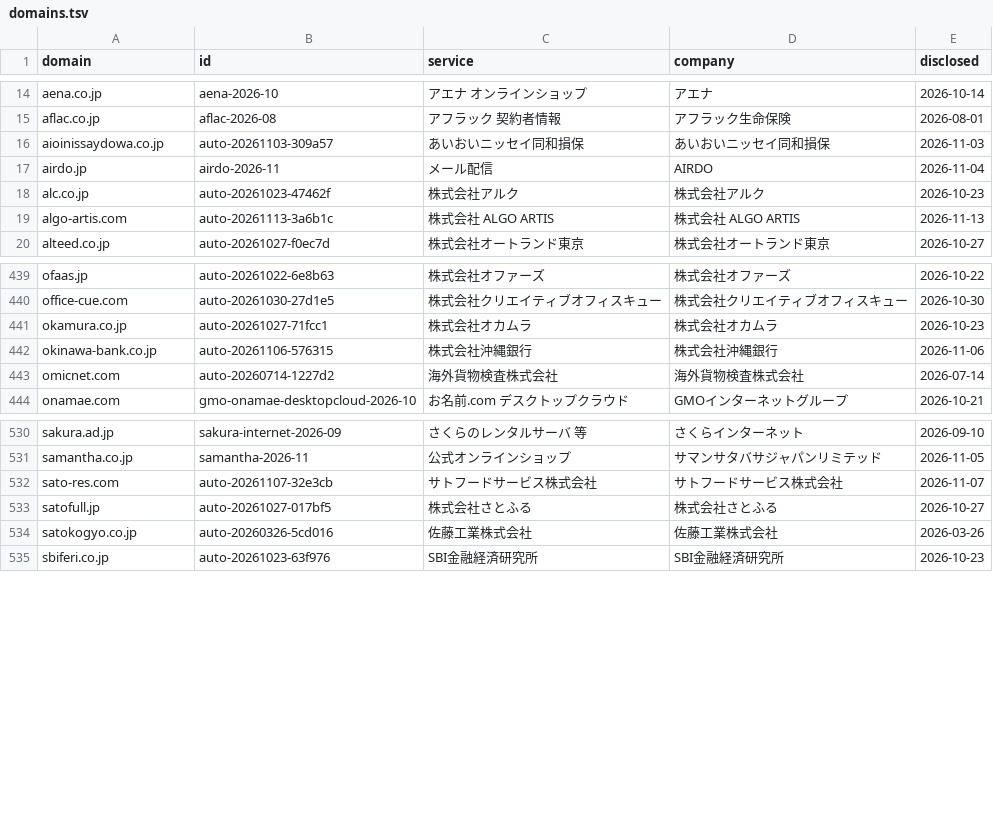
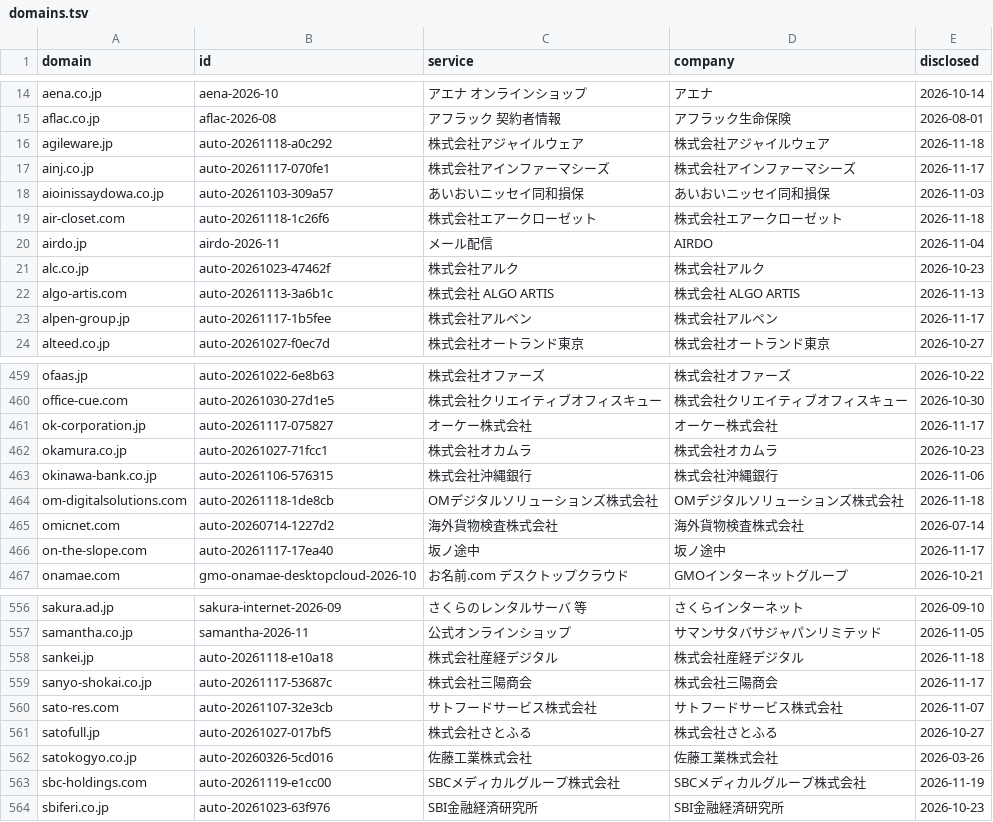
Before and after one commit to M2AI-jp/leakscan, a TSV file: data/domains.tsv, drawn as a sheet; only a part is shown, gaps mark what is left out; the diff covers the shown part only; the diff names each change by its address in the sheet, - before the commit and + after, or states it on an @@ line.

```diff
--- a/data/domains.tsv
+++ b/data/domains.tsv
+row 16: agileware.jp | auto-20261118-a0c292 | 株式会社アジャイルウェア | 株式会社アジャイルウェア | 2026-11-18
+row 17: ainj.co.jp | auto-20261117-070fe1 | 株式会社アインファーマシーズ | 株式会社アインファーマシーズ | 2026-11-17
+row 19: air-closet.com | auto-20261118-1c26f6 | 株式会社エアークローゼット | 株式会社エアークローゼット | 2026-11-18
+row 23: alpen-group.jp | auto-20261117-1b5fee | 株式会社アルペン | 株式会社アルペン | 2026-11-17
+row 461: ok-corporation.jp | auto-20261117-075827 | オーケー株式会社 | オーケー株式会社 | 2026-11-17
+row 464: om-digitalsolutions.com | auto-20261118-1de8cb | OMデジタルソリューションズ株式会社 | OMデジタルソリューションズ株式会社 | 2026-11-18
+row 466: on-the-slope.com | auto-20261117-17ea40 | 坂ノ途中 | 坂ノ途中 | 2026-11-17
+row 558: sankei.jp | auto-20261118-e10a18 | 株式会社産経デジタル | 株式会社産経デジタル | 2026-11-18
+row 559: sanyo-shokai.co.jp | auto-20261117-53687c | 株式会社三陽商会 | 株式会社三陽商会 | 2026-11-17
+row 563: sbc-holdings.com | auto-20261119-e1cc00 | SBCメディカルグループ株式会社 | SBCメディカルグループ株式会社 | 2026-11-19
```
Also changed, not shown: 26 added rows elsewhere in this file, site/data/domains.tsv, 14 other files.
